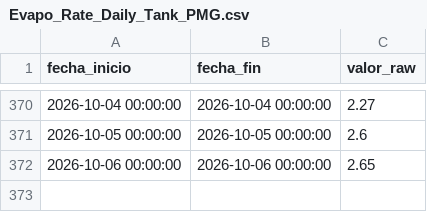
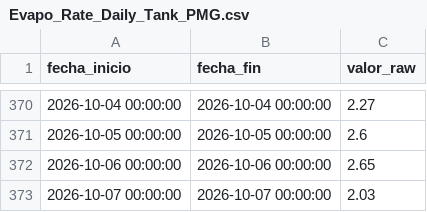
Before and after one commit to oceanografof/canal-panama-dashboards, a CSV file: data/Evapo_Rate_Daily_Tank_PMG.csv, drawn as a sheet; only a part is shown, gaps mark what is left out; the diff names each change by its address in the sheet, - before the commit and + after, or states it on an @@ line.

```diff
--- a/data/Evapo_Rate_Daily_Tank_PMG.csv
+++ b/data/Evapo_Rate_Daily_Tank_PMG.csv
+row 373: 2026-10-07 00:00:00 | 2026-10-07 00:00:00 | 2.03
```
Also changed, not shown: data/Total_Storage_V_Evap_Alha_0_85_MAD.csv, data/Total_Storage_V_Evap_Gat_0_85_GAT.csv, 3 other files.
